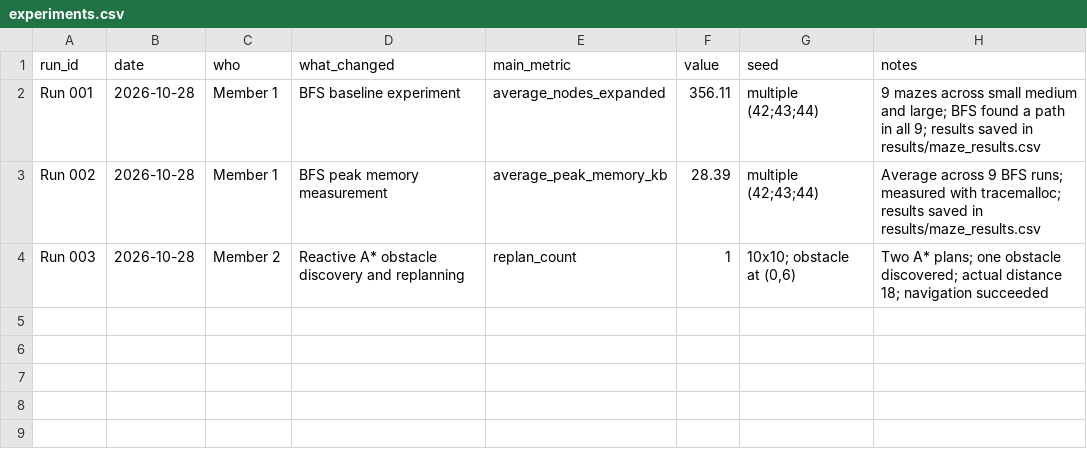
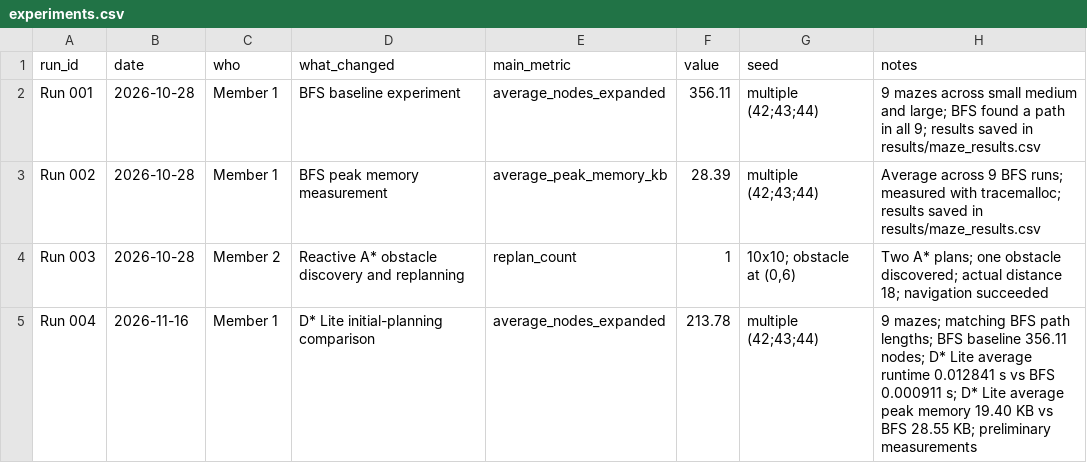
Before and after one commit to Neerajlo/foundations-d2-maze-solving-robot, a CSV file: experiments.csv, drawn as a sheet; the diff names each change by its address in the sheet, - before the commit and + after, or states it on an @@ line.

Commit message:
Implement D* Lite and compare with BFS baseline

```diff
--- a/experiments.csv
+++ b/experiments.csv
+row 5: Run 004 | 2026-11-16 | Member 1 | D* Lite initial-planning comparison | average_nodes_expanded | 213.78 | multiple (42;43;44) | 9 mazes; matching BFS path lengths; BFS baseline 356.11 nodes; D* Lite average runtime 0.012841 s vs BFS 0.000911 s; D* Lite average peak memory 19.40 KB vs BFS 28.55 KB; preliminary measurements
```
Also changed, not shown: 3 other files.
